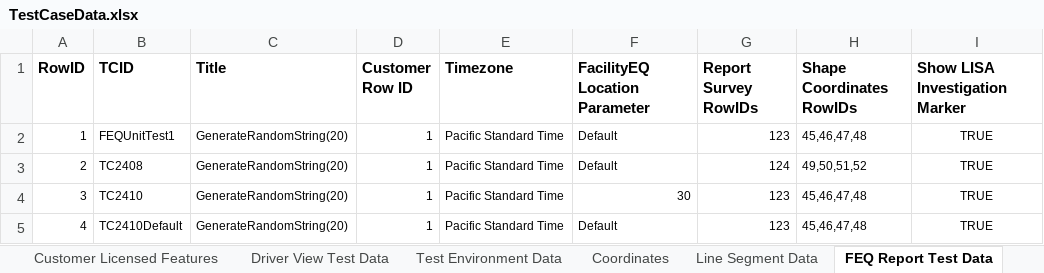
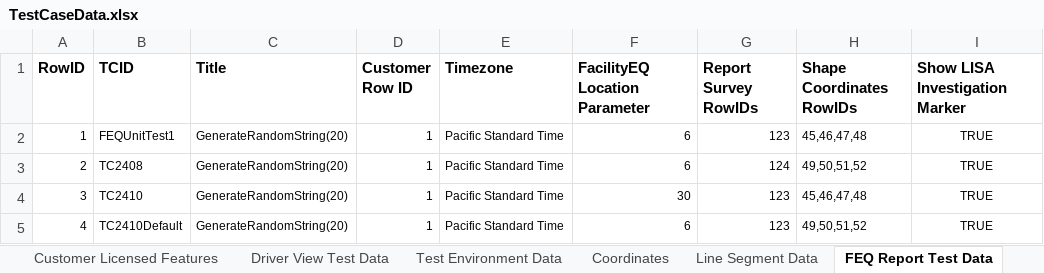
Before and after one commit to SXiang/JUnitWebTest, an Excel workbook: selenium-wd/data/TestCaseData.xlsx, sheet FEQ Report Test Data, drawn as a sheet; values as stored, in another font and other column widths than the file's, no borders; the diff names each change by its address in the sheet, - before the commit and + after, or states it on an @@ line.

Commit message:
corrected data execl index for show lisas

```diff
--- a/selenium-wd/data/TestCaseData.xlsx (sheet FEQ Report Test Data)
+++ b/selenium-wd/data/TestCaseData.xlsx (sheet FEQ Report Test Data)
-F2:F3 (FacilityEQ Location Parameter): Default
+F2:F3 (FacilityEQ Location Parameter): 6
-F5 (FacilityEQ Location Parameter): Default
+F5 (FacilityEQ Location Parameter): 6
-H5 (Shape Coordinates RowIDs): 45,46,47,48
+H5 (Shape Coordinates RowIDs): 49,50,51,52
```
Also changed, not shown: 2 other files.
